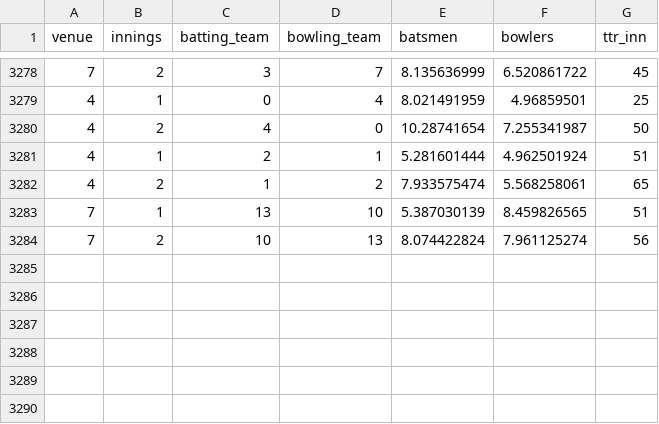
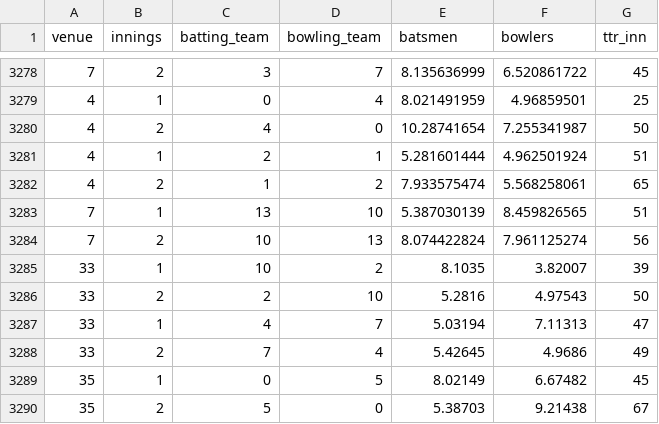
Before and after one commit to ManoranjanThakur/IIT-Madras-Cricket-Hackathon-2021, a CSV file: afteraddingdatafinal2.csv, drawn as a sheet; only a part is shown, gaps mark what is left out.

```diff
--- a/afteraddingdatafinal2.csv
+++ b/afteraddingdatafinal2.csv
@@ -3284 +3284,7 @@ venue,innings,batting_team,bowling_team,batsmen,bowlers,ttr_inn
 7,2,10,13,8.074422824,7.961125274,56
+33,1,10,2,8.1035,3.82007,39
+33,2,2,10,5.2816,4.97543,50
+33,1,4,7,5.03194,7.11313,47
+33,2,7,4,5.42645,4.9686,49
+35,1,0,5,8.02149,6.67482,45
+35,2,5,0,5.38703,9.21438,67
```
Also changed, not shown: 2 other files.
